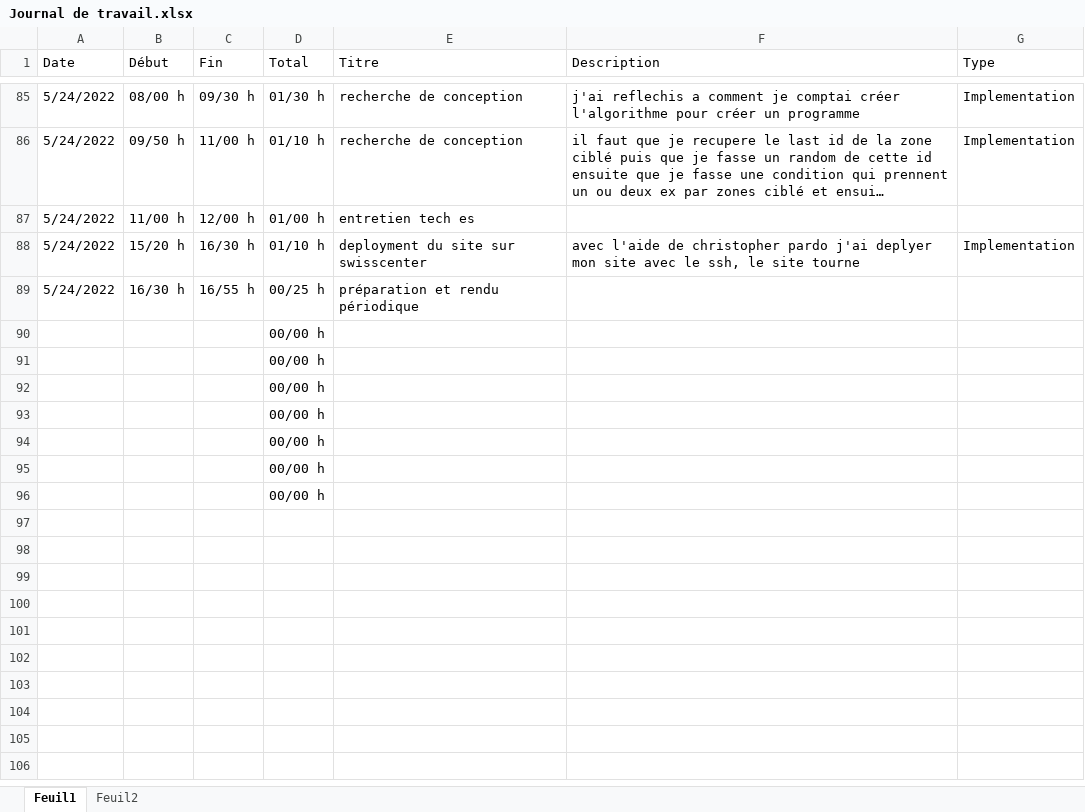
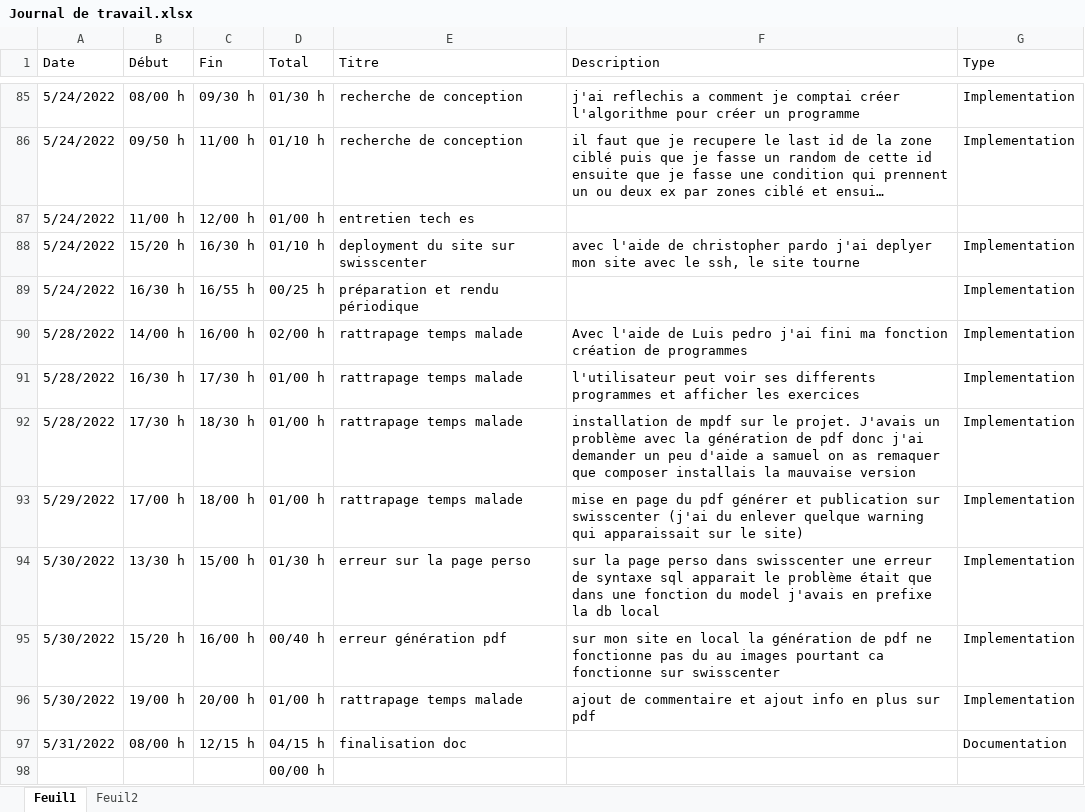
Before and after one commit to dmitrimeili/KeepItFit, an Excel workbook: Doc/Journal de travail.xlsx, sheet Feuil1, drawn as a sheet; only a part is shown, gaps mark what is left out; long unchanged cells end in …; values as stored, in another font and other column widths than the file's, no borders; table styles not drawn; removed rows and columns are numbered as before the commit, all else as after; the diff names each change by its address in the sheet, - before the commit and + after, or states it on an @@ line.

```diff
--- a/Doc/Journal de travail.xlsx (sheet Feuil1)
+++ b/Doc/Journal de travail.xlsx (sheet Feuil1)
-G89 (Type): (empty)
+G89 (Type): Implementation
-row 90:  |  |  | 00/00 h
-row 91:  |  |  | 00/00 h
-row 92:  |  |  | 00/00 h
-row 93:  |  |  | 00/00 h
-row 94:  |  |  | 00/00 h
-row 95:  |  |  | 00/00 h
+row 90: 5/28/2022 | 14/00 h | 16/00 h | 02/00 h | rattrapage temps malade | Avec l'aide de Luis pedro j'ai fini ma fonction création de programmes | Implementation
+row 91: 5/28/2022 | 16/30 h | 17/30 h | 01/00 h | rattrapage temps malade | l'utilisateur peut voir ses differents programmes et afficher les exercices | Implementation
+row 92: 5/28/2022 | 17/30 h | 18/30 h | 01/00 h | rattrapage temps malade | installation de mpdf sur le projet. J'avais un problème avec la génération de pdf donc j'ai demander un peu d'aide a samuel on as remaquer que composer installais la mauvaise version | Implementation
+row 93: 5/29/2022 | 17/00 h | 18/00 h | 01/00 h | rattrapage temps malade | mise en page du pdf générer et publication sur swisscenter (j'ai du enlever quelque warning qui apparaissait sur le site) | Implementation
+row 94: 5/30/2022 | 13/30 h | 15/00 h | 01/30 h | erreur sur la page perso | sur la page perso dans swisscenter une erreur de syntaxe sql apparait le problème était que dans une fonction du model j'avais en prefixe la db local | Implementation
+row 95: 5/30/2022 | 15/20 h | 16/00 h | 00/40 h | erreur génération pdf | sur mon site en local la génération de pdf ne fonctionne pas du au images pourtant ca fonctionne sur swisscenter | Implementation
+row 96: 5/30/2022 | 19/00 h | 20/00 h | 01/00 h | rattrapage temps malade | ajout de commentaire et ajout info en plus sur pdf | Implementation
+row 97: 5/31/2022 | 08/00 h | 12/15 h | 04/15 h | finalisation doc |  | Documentation
```
Also changed, not shown: sheet Feuil2, 4 other files.
